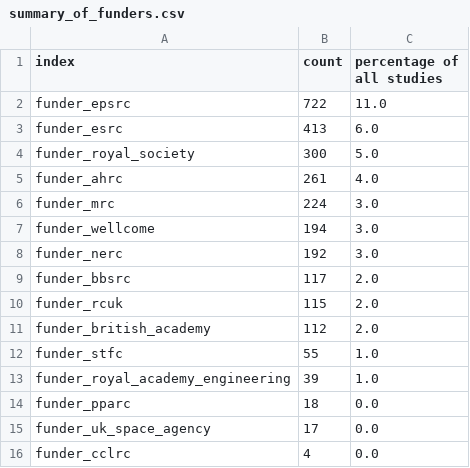
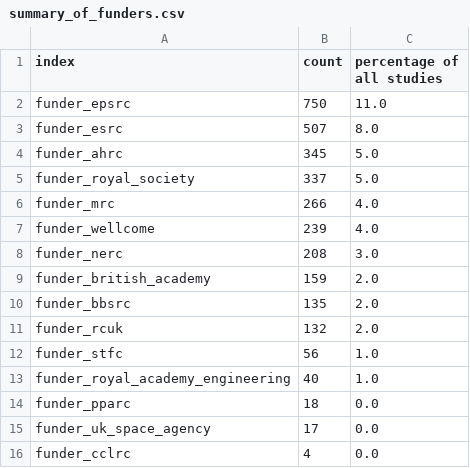
Before and after one commit to softwaresaved/ref_case_studies_investigation_2014, a CSV file: outputs/summary_of_funders.csv, drawn as a sheet.

```diff
--- a/outputs/summary_of_funders.csv
+++ b/outputs/summary_of_funders.csv
@@ -1,14 +1,14 @@
 index,count,percentage of all studies
-funder_epsrc,722,11.0
-funder_esrc,413,6.0
-funder_royal_society,300,5.0
-funder_ahrc,261,4.0
-funder_mrc,224,3.0
-funder_wellcome,194,3.0
-funder_nerc,192,3.0
-funder_bbsrc,117,2.0
-funder_rcuk,115,2.0
-funder_british_academy,112,2.0
-funder_stfc,55,1.0
-funder_royal_academy_engineering,39,1.0
+funder_epsrc,750,11.0
+funder_esrc,507,8.0
+funder_ahrc,345,5.0
+funder_royal_society,337,5.0
+funder_mrc,266,4.0
+funder_wellcome,239,4.0
+funder_nerc,208,3.0
+funder_british_academy,159,2.0
+funder_bbsrc,135,2.0
+funder_rcuk,132,2.0
+funder_stfc,56,1.0
+funder_royal_academy_engineering,40,1.0
 funder_pparc,18,0.0
```
Also changed, not shown: outputs/summary_of_uoas.csv, outputs/summary_of_where_terms_found.csv, 3 other files.
